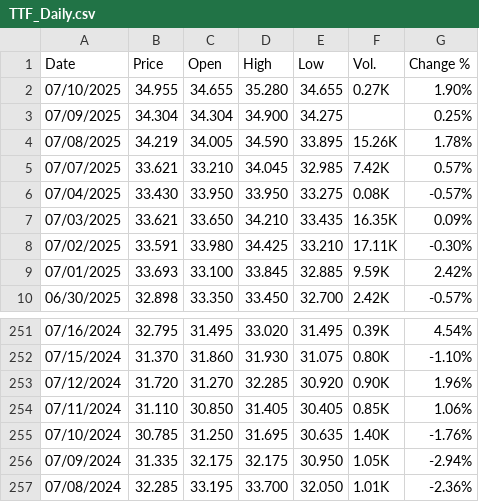
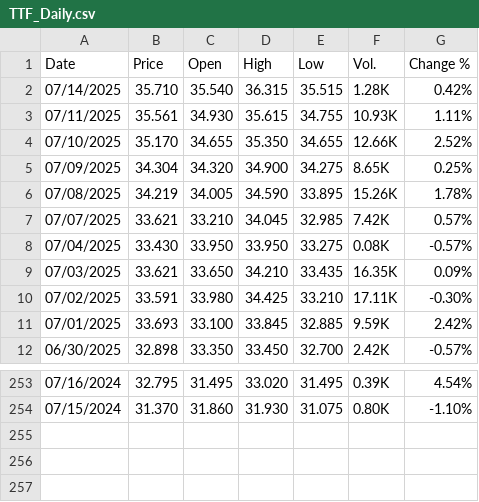
Before and after one commit to rileyhaas25/nat_gas_dashboard, a CSV file: TTF_Daily.csv, drawn as a sheet; only a part is shown, gaps mark what is left out.

Commit message:
update prices

```diff
--- a/TTF_Daily.csv
+++ b/TTF_Daily.csv
@@ -1,4 +1,6 @@
 "Date","Price","Open","High","Low","Vol.","Change %"
-"07/10/2025","34.955","34.655","35.280","34.655","0.27K","1.90%"
-"07/09/2025","34.304","34.304","34.900","34.275","","0.25%"
+"07/14/2025","35.710","35.540","36.315","35.515","1.28K","0.42%"
+"07/11/2025","35.561","34.930","35.615","34.755","10.93K","1.11%"
+"07/10/2025","35.170","34.655","35.350","34.655","12.66K","2.52%"
+"07/09/2025","34.304","34.320","34.900","34.275","8.65K","0.25%"
 "07/08/2025","34.219","34.005","34.590","33.895","15.26K","1.78%"
@@ -252,6 +254 @@
 "07/15/2024","31.370","31.860","31.930","31.075","0.80K","-1.10%"
-"07/12/2024","31.720","31.270","32.285","30.920","0.90K","1.96%"
-"07/11/2024","31.110","30.850","31.405","30.405","0.85K","1.06%"
-"07/10/2024","30.785","31.250","31.695","30.635","1.40K","-1.76%"
-"07/09/2024","31.335","32.175","32.175","30.950","1.05K","-2.94%"
-"07/08/2024","32.285","33.195","33.700","32.050","1.01K","-2.36%"
```
Also changed, not shown: HenryHub_Daily.csv, JKM_Daily.csv, 1 other file.
